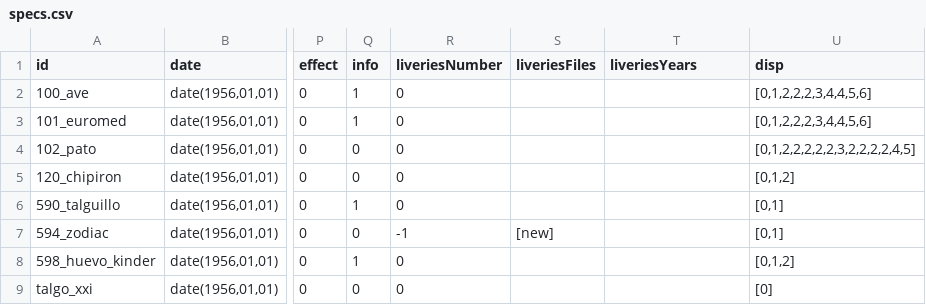
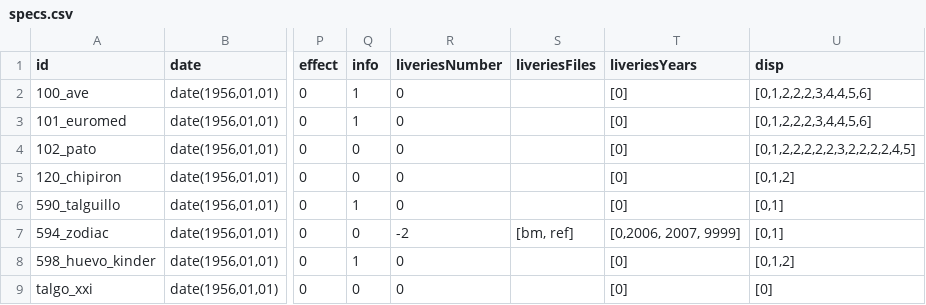
Before and after one commit to spainishset/spainset-engines, a CSV file: src/mu/specs.csv, drawn as a sheet; only a part is shown, gaps mark what is left out; the diff names each change by its address in the sheet, - before the commit and + after, or states it on an @@ line.

Commit message:
Added and Updated 594 liveries

```diff
--- a/src/mu/specs.csv
+++ b/src/mu/specs.csv
-T2:T6 (liveriesYears): (empty)
+T2:T6 (liveriesYears): [0]
-R7 (liveriesNumber): -1
+R7 (liveriesNumber): -2
-S7 (liveriesFiles): [new]
+S7 (liveriesFiles): [bm, ref]
-T7 (liveriesYears): (empty)
+T7 (liveriesYears): [0,2006, 2007, 9999]
-T8:T9 (liveriesYears): (empty)
+T8:T9 (liveriesYears): [0]
```
Also changed, not shown: 10 other files.
